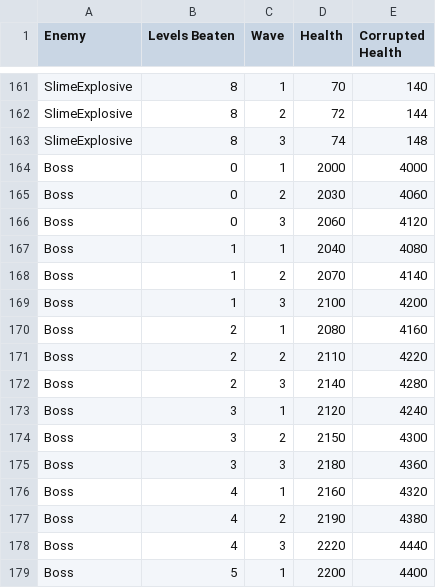
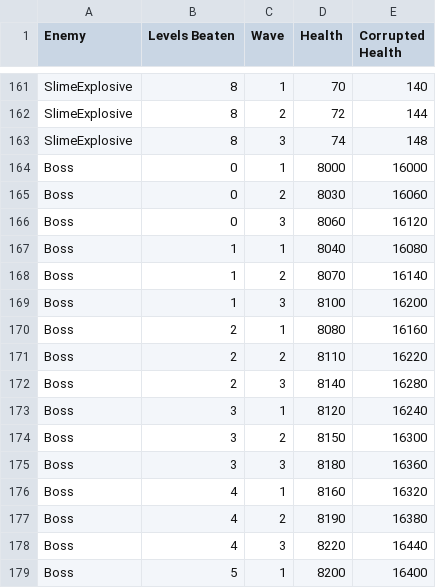
Before and after one commit to DannSant/flames-of-faith, a CSV file: BalanceData/Reports/EnemyHealth.csv, drawn as a sheet; only a part is shown, gaps mark what is left out; the diff covers the shown part only.

```diff
--- a/BalanceData/Reports/EnemyHealth.csv
+++ b/BalanceData/Reports/EnemyHealth.csv
@@ -163,17 +163,17 @@ SlimeExplosive,8,2,72,144
 SlimeExplosive,8,3,74,148
-Boss,0,1,2000,4000
-Boss,0,2,2030,4060
-Boss,0,3,2060,4120
-Boss,1,1,2040,4080
-Boss,1,2,2070,4140
-Boss,1,3,2100,4200
-Boss,2,1,2080,4160
-Boss,2,2,2110,4220
-Boss,2,3,2140,4280
-Boss,3,1,2120,4240
-Boss,3,2,2150,4300
-Boss,3,3,2180,4360
-Boss,4,1,2160,4320
-Boss,4,2,2190,4380
-Boss,4,3,2220,4440
-Boss,5,1,2200,4400
+Boss,0,1,8000,16000
+Boss,0,2,8030,16060
+Boss,0,3,8060,16120
+Boss,1,1,8040,16080
+Boss,1,2,8070,16140
+Boss,1,3,8100,16200
+Boss,2,1,8080,16160
+Boss,2,2,8110,16220
+Boss,2,3,8140,16280
+Boss,3,1,8120,16240
+Boss,3,2,8150,16300
+Boss,3,3,8180,16360
+Boss,4,1,8160,16320
+Boss,4,2,8190,16380
+Boss,4,3,8220,16440
+Boss,5,1,8200,16400
```
Also changed, not shown: 22 edited cells elsewhere in this file, BalanceData/Enemies.csv, BalanceData/Reports/EnemyDamage.csv, 1 other file.
